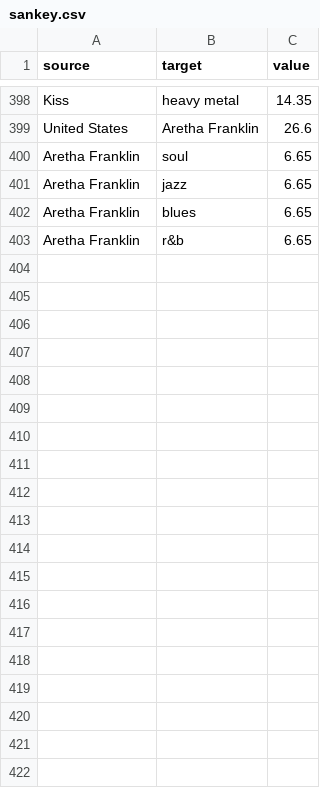
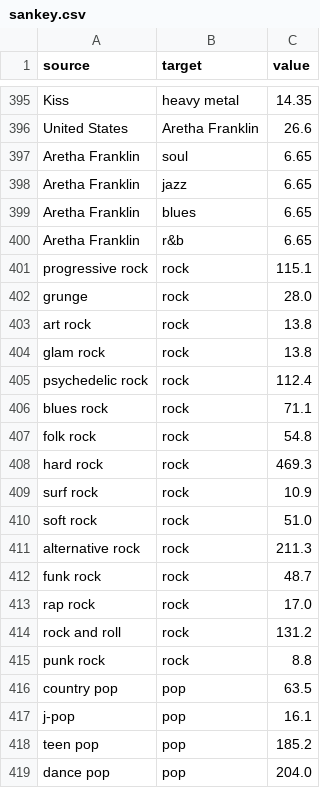
Before and after one commit to emiliakunst/emiliakunst.github.io, a CSV file: data/sankey.csv, drawn as a sheet; only a part is shown, gaps mark what is left out; the diff covers the shown part only; the diff names each change by its address in the sheet, - before the commit and + after, or states it on an @@ line.

```diff
--- a/data/sankey.csv
+++ b/data/sankey.csv
+row 401: progressive rock | rock | 115.1
+row 402: grunge | rock | 28.0
+row 403: art rock | rock | 13.8
+row 404: glam rock | rock | 13.8
+row 405: psychedelic rock | rock | 112.4
+row 406: blues rock | rock | 71.1
+row 407: folk rock | rock | 54.8
+row 408: hard rock | rock | 469.3
+row 409: surf rock | rock | 10.9
+row 410: soft rock | rock | 51.0
+row 411: alternative rock | rock | 211.3
+row 412: funk rock | rock | 48.7
+row 413: rap rock | rock | 17.0
+row 414: rock and roll | rock | 131.2
+row 415: punk rock | rock | 8.8
+row 416: country pop | pop | 63.5
+row 417: j-pop | pop | 16.1
+row 418: teen pop | pop | 185.2
+row 419: dance pop | pop | 204.0
```
Also changed, not shown: 33 added rows, 3 removed rows and 2 edited cells elsewhere in this file, 14 other files.
